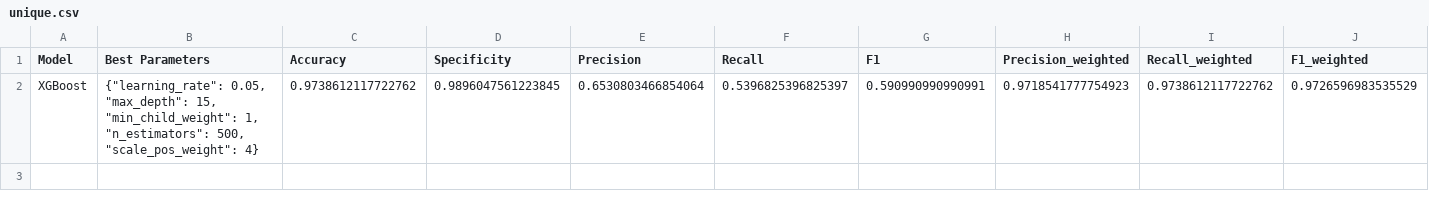
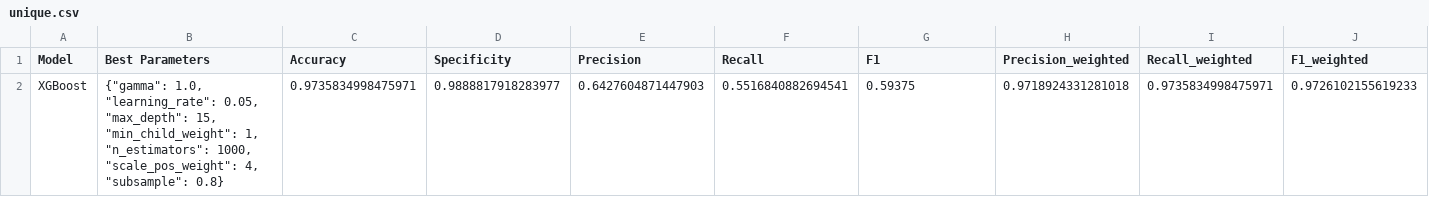
Before and after one commit to francetarchi/CreditCardFraudDetection, a CSV file: model_results/unique.csv, drawn as a sheet; only a part is shown; removed rows and columns are numbered as before the commit, all else as after; rows hold the shown columns only; the diff names each change by its address in the sheet, - before the commit and + after, or states it on an @@ line.

```diff
--- a/model_results/unique.csv
+++ b/model_results/unique.csv
-row 2: XGBoost | {"learning_rate": 0.05, "max_depth": 15, "min_child_weight": 1, "n_estimators": 500, "scale_pos_weight": 4} | 0.9738612117722762 | 0.9896047561223845 | 0.6530803466854064 | 0.5396825396825397 | 0.590990990990991 | 0.9718541777754923 | 0.9738612117722762 | 0.9726596983535529
+row 2: XGBoost | {"gamma": 1.0, "learning_rate": 0.05, "max_depth": 15, "min_child_weight": 1, "n_estimators": 1000, "scale_pos_weight": 4, "subsample": 0.8} | 0.9735834998475971 | 0.9888817918283977 | 0.6427604871447903 | 0.5516840882694541 | 0.59375 | 0.9718924331281018 | 0.9735834998475971 | 0.9726102155619233
```
Also changed, not shown: model_results/XGBoost_20.0.csv, model_results/XGBoost_aux.csv, 1 other file.
